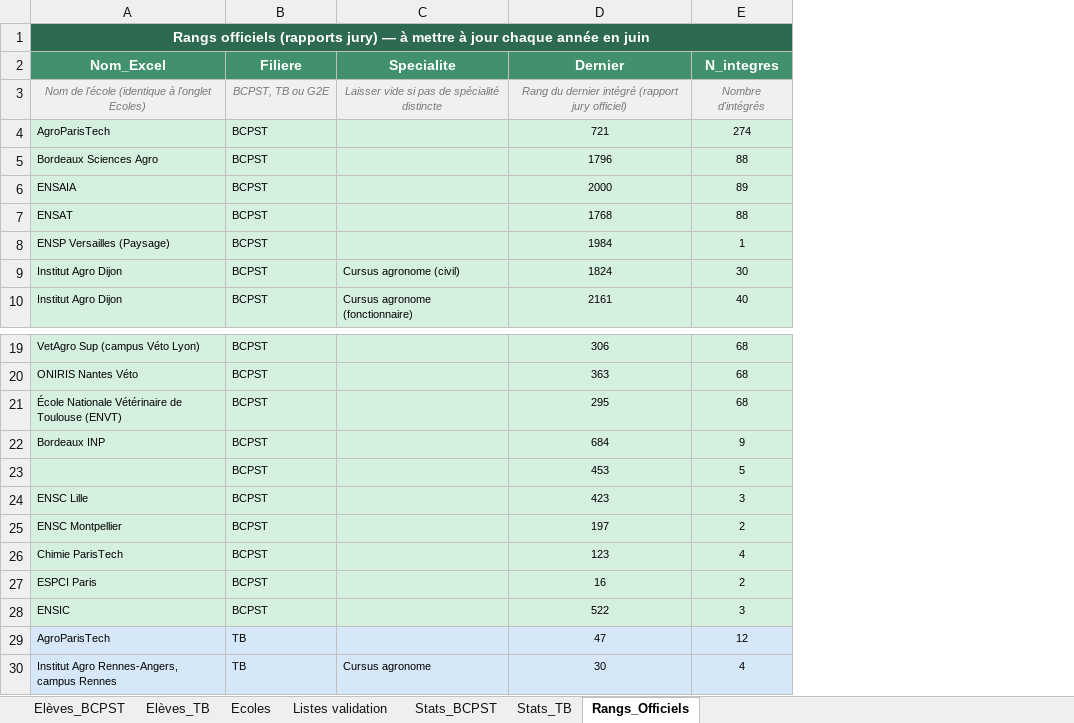
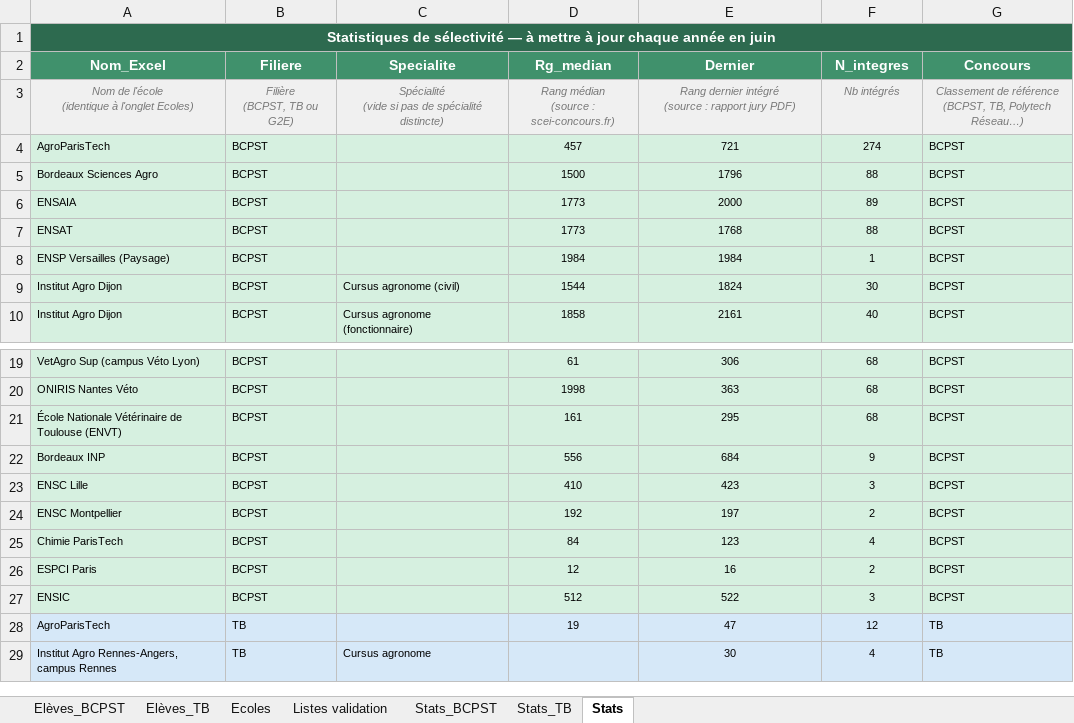
Before and after one commit to eekez/chesnoy-orientation, an Excel workbook: anciens_eleves.xlsx, sheet Stats, drawn as a sheet; only a part is shown, gaps mark what is left out; values as stored, in another font and other column widths than the file's, no borders; removed rows and columns are numbered as before the commit, all else as after; ↵ is a line break in a cell; the diff covers the shown part only; the diff names each change by its address in the sheet, - before the commit and + after, or states it on an @@ line.

```diff
--- a/anciens_eleves.xlsx (sheet Stats)
+++ b/anciens_eleves.xlsx (sheet Stats)
-sheet tab: Rangs_Officiels
+sheet tab: Stats
+column D (Rg_median), rows 4-10: 457 | 1500 | 1773 | 1773 | 1984 | 1544 | 1858; rows 19-28: 61 | 1998 | 161 | 556 | 410 | 192 | 84 | 12 | 512 | 19
+column G (Concours), rows 4-10: all BCPST; rows 19-29: BCPST | BCPST | BCPST | BCPST | BCPST | BCPST | BCPST | BCPST | BCPST | TB | TB
-A1 (Nom_Excel): Rangs officiels (rapports jury) — à…
+A1 (Nom_Excel): Statistiques de sélectivité — à…
-row 3: Nom de l'école (identique à l'onglet Ecoles) | BCPST, TB ou G2E | Laisser vide si pas de spécialité distincte | Rang du dernier intégré (rapport jury officiel) | Nombre d'intégrés
+row 3: Nom de l'école ↵ (identique à l'onglet Ecoles) | Filière ↵ (BCPST, TB ou G2E) | Spécialité ↵ (vide si pas de spécialité distincte) | Rang médian ↵ (source : scei-concours.fr) | Rang dernier intégré ↵ (source : rapport jury PDF) | Nb intégrés | Classement de référence ↵ (BCPST, TB, Polytech Réseau…)
-row 23:  | BCPST |  | 453 | 5
```
Also changed, not shown: 24 added rows, 12 removed rows and cell formats elsewhere in this sheet, 3 other files.
